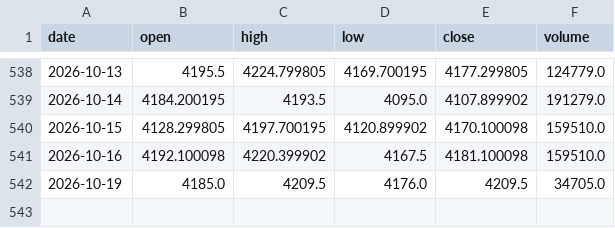
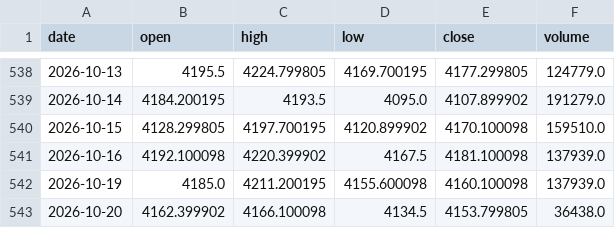
Before and after one commit to Isaac-Lee/market-indicator-tracker, a CSV file: data/gold.csv, drawn as a sheet; only a part is shown, gaps mark what is left out.

```diff
--- a/data/gold.csv
+++ b/data/gold.csv
@@ -540,3 +540,4 @@ date,open,high,low,close,volume
 2026-10-15,4128.299805,4197.700195,4120.899902,4170.100098,159510.0
-2026-10-16,4192.100098,4220.399902,4167.5,4181.100098,159510.0
-2026-10-19,4185.0,4209.5,4176.0,4209.5,34705.0
+2026-10-16,4192.100098,4220.399902,4167.5,4181.100098,137939.0
+2026-10-19,4185.0,4211.200195,4155.600098,4160.100098,137939.0
+2026-10-20,4162.399902,4166.100098,4134.5,4153.799805,36438.0
```
Also changed, not shown: data/btc.csv, data/dow.csv, 20 other files.
